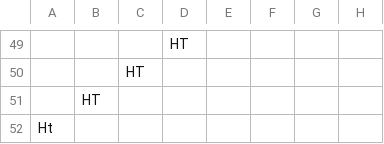
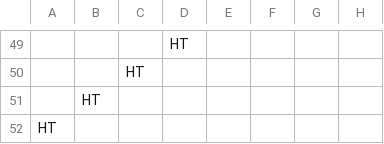
Before and after one commit to openalea/strawberry, a CSV file: strawberry/share/data/Darselect_1_5.csv, drawn as a sheet; only a part is shown, gaps mark what is left out; the diff names each change by its address in the sheet, - before the commit and + after, or states it on an @@ line.

Commit message:
Fix bad encoding
git-svn-id: https://scm.gforge.inria.fr/authscm/pradal/svn/openaleapkg/trunk@5741 0978ab36-7443-0410-8248-c2aa344a765a

```diff
--- a/strawberry/share/data/Darselect_1_5.csv
+++ b/strawberry/share/data/Darselect_1_5.csv
-A52: Ht
+A52: HT
```
